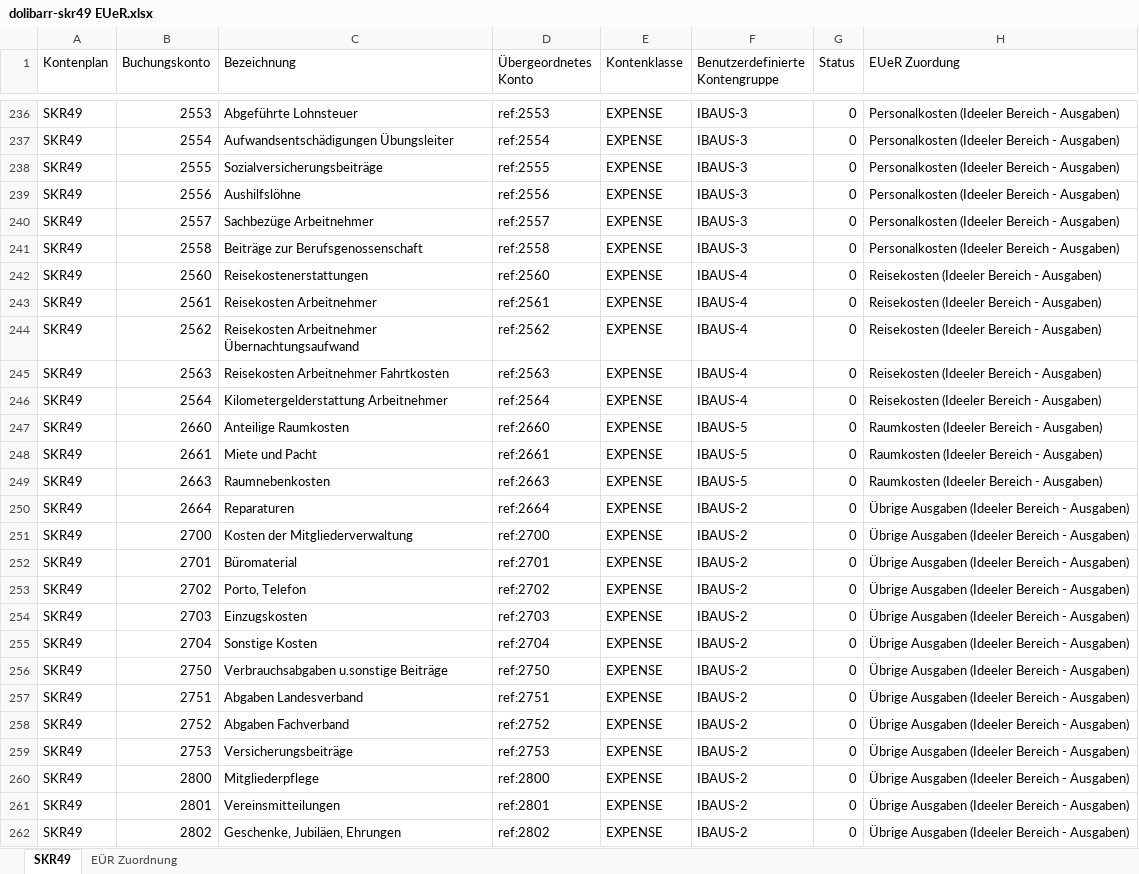
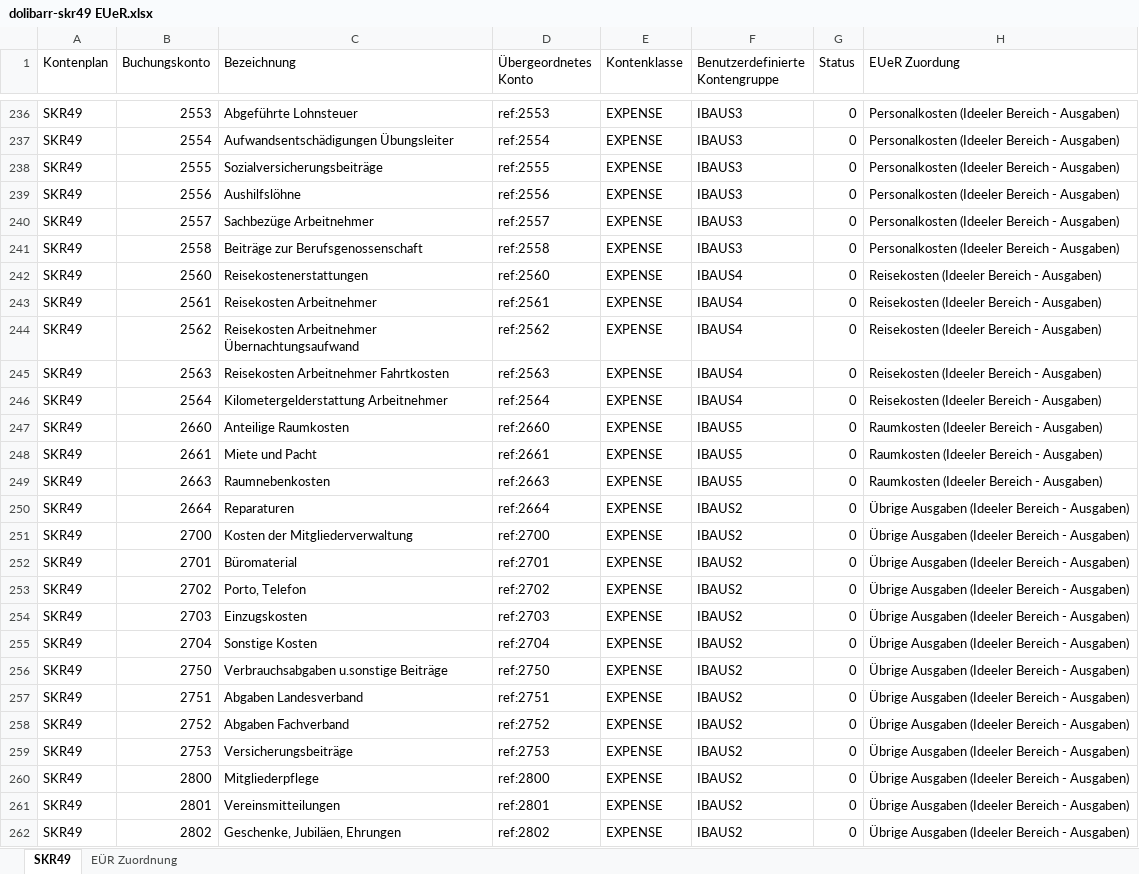
Before and after one commit to hanneshier/dolibarr-skr49, an Excel workbook: dolibarr-skr49 EUeR.xlsx, sheet SKR49, drawn as a sheet; only a part is shown, gaps mark what is left out; values as stored, in another font and other column widths than the file's, no borders; conditional formats not drawn; the diff covers the shown part only; the diff names each change by its address in the sheet, - before the commit and + after, or states it on an @@ line.

```diff
--- a/dolibarr-skr49 EUeR.xlsx (sheet SKR49)
+++ b/dolibarr-skr49 EUeR.xlsx (sheet SKR49)
-F236:F241 (Benutzerdefinierte Kontengruppe): IBAUS-3
+F236:F241 (Benutzerdefinierte Kontengruppe): IBAUS3
-F242:F246 (Benutzerdefinierte Kontengruppe): IBAUS-4
+F242:F246 (Benutzerdefinierte Kontengruppe): IBAUS4
-F247:F249 (Benutzerdefinierte Kontengruppe): IBAUS-5
+F247:F249 (Benutzerdefinierte Kontengruppe): IBAUS5
-F250:F262 (Benutzerdefinierte Kontengruppe): IBAUS-2
+F250:F262 (Benutzerdefinierte Kontengruppe): IBAUS2
```
Also changed, not shown: 36 edited cells elsewhere in this sheet, sheet EÜR Zuordnung, formulas that keep their value, 3 other files.
